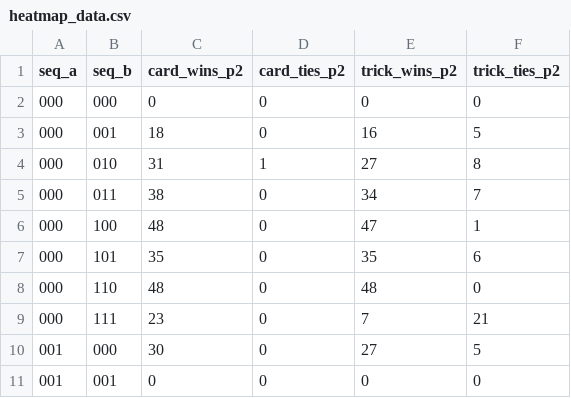
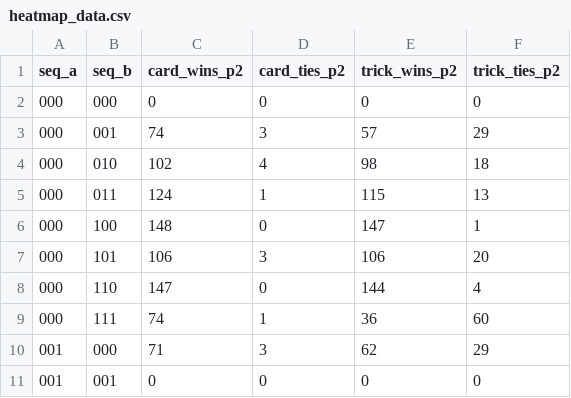
Before and after one commit to 11helenab/project_penney, a CSV file: data/heatmap_data.csv, drawn as a sheet; only a part is shown; the diff covers the shown part only.

```diff
--- a/data/heatmap_data.csv
+++ b/data/heatmap_data.csv
@@ -2,10 +2,10 @@ seq_a,seq_b,card_wins_p2,card_ties_p2,trick_wins_p2,trick_ties_p2
 000,000,0,0,0,0
-000,001,18,0,16,5
-000,010,31,1,27,8
-000,011,38,0,34,7
-000,100,48,0,47,1
-000,101,35,0,35,6
-000,110,48,0,48,0
-000,111,23,0,7,21
-001,000,30,0,27,5
+000,001,74,3,57,29
+000,010,102,4,98,18
+000,011,124,1,115,13
+000,100,148,0,147,1
+000,101,106,3,106,20
+000,110,147,0,144,4
+000,111,74,1,36,60
+001,000,71,3,62,29
 001,001,0,0,0,0
```
Also changed, not shown: 168 edited cells elsewhere in this file, 6 other files.
